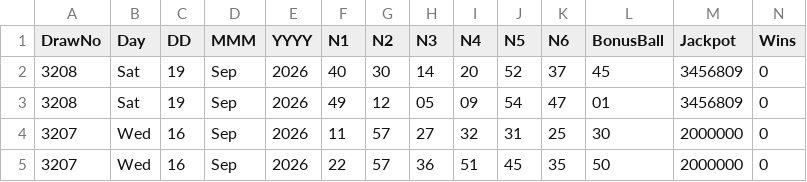
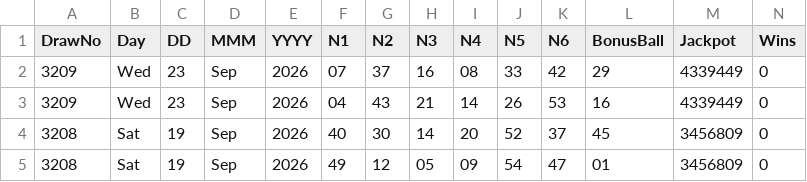
Before and after one commit to CostaCory/uk-lottery-dashboard, a CSV file: data/lotto.csv, drawn as a sheet; only a part is shown; the shorter side is filled out with more unchanged rows; rows hold the shown columns only; the diff names each change by its address in the sheet, - before the commit and + after, or states it on an @@ line.

Commit message:
Auto-update Lotto CSV

```diff
--- a/data/lotto.csv
+++ b/data/lotto.csv
+row 2: 3209 | Wed | 23 | Sep | 2026 | 07 | 37 | 16 | 08 | 33 | 42 | 29 | 4339449 | 0
+row 3: 3209 | Wed | 23 | Sep | 2026 | 04 | 43 | 21 | 14 | 26 | 53 | 16 | 4339449 | 0
```
